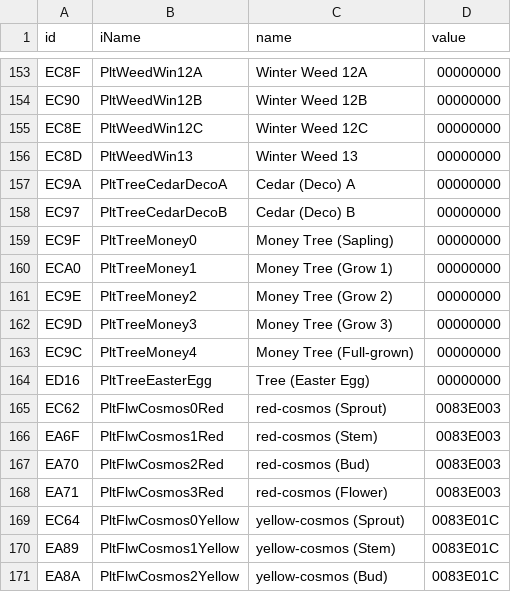
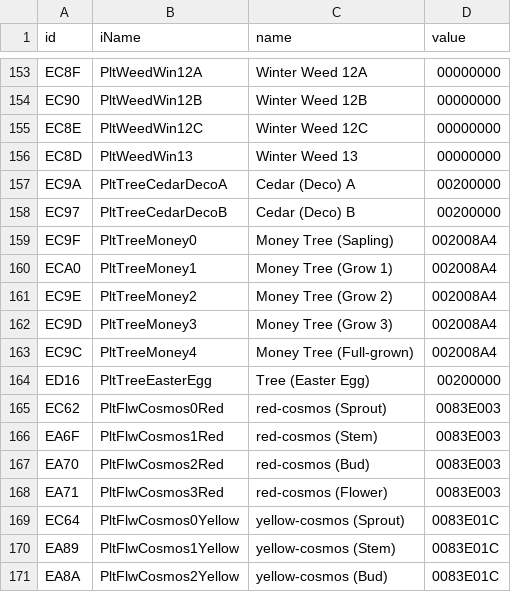
Before and after one commit to yakobie/acnhpoker, a CSV file: acnhpoker/csv/field.csv, drawn as a sheet; only a part is shown, gaps mark what is left out.

Commit message:
Add some new value

```diff
--- a/acnhpoker/csv/field.csv
+++ b/acnhpoker/csv/field.csv
@@ -156,10 +156,10 @@ EC8E ; PltWeedWin12C ; Winter Weed 12C ; 00000000
 EC8D ; PltWeedWin13 ; Winter Weed 13 ; 00000000
-EC9A ; PltTreeCedarDecoA ; Cedar (Deco) A ; 00000000
-EC97 ; PltTreeCedarDecoB ; Cedar (Deco) B ; 00000000
-EC9F ; PltTreeMoney0 ; Money Tree (Sapling) ; 00000000
-ECA0 ; PltTreeMoney1 ; Money Tree (Grow 1) ; 00000000
-EC9E ; PltTreeMoney2 ; Money Tree (Grow 2) ; 00000000
-EC9D ; PltTreeMoney3 ; Money Tree (Grow 3) ; 00000000
-EC9C ; PltTreeMoney4 ; Money Tree (Full-grown) ; 00000000
-ED16 ; PltTreeEasterEgg ; Tree (Easter Egg) ; 00000000
+EC9A ; PltTreeCedarDecoA ; Cedar (Deco) A ; 00200000
+EC97 ; PltTreeCedarDecoB ; Cedar (Deco) B ; 00200000
+EC9F ; PltTreeMoney0 ; Money Tree (Sapling) ; 002008A4
+ECA0 ; PltTreeMoney1 ; Money Tree (Grow 1) ; 002008A4
+EC9E ; PltTreeMoney2 ; Money Tree (Grow 2) ; 002008A4
+EC9D ; PltTreeMoney3 ; Money Tree (Grow 3) ; 002008A4
+EC9C ; PltTreeMoney4 ; Money Tree (Full-grown) ; 002008A4
+ED16 ; PltTreeEasterEgg ; Tree (Easter Egg) ; 00200000
 EC62 ; PltFlwCosmos0Red ; red-cosmos (Sprout) ; 0083E003
```
Also changed, not shown: 1 other file.
